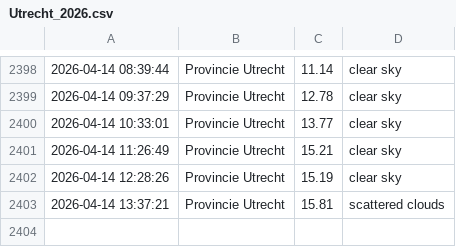
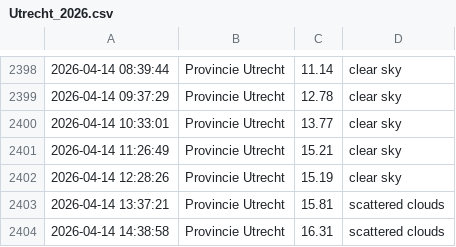
Before and after one commit to drikusroor/weather-archive, a CSV file: archive/Utrecht_2026.csv, drawn as a sheet; only a part is shown, gaps mark what is left out; the diff names each change by its address in the sheet, - before the commit and + after, or states it on an @@ line.

```diff
--- a/archive/Utrecht_2026.csv
+++ b/archive/Utrecht_2026.csv
+row 2404: 2026-04-14 14:38:58 | Provincie Utrecht | 16.31 | scattered clouds
```
Also changed, not shown: archive/Sao Paulo_2026.csv, archive/Veenendaal_2026.csv, 1 other file.
